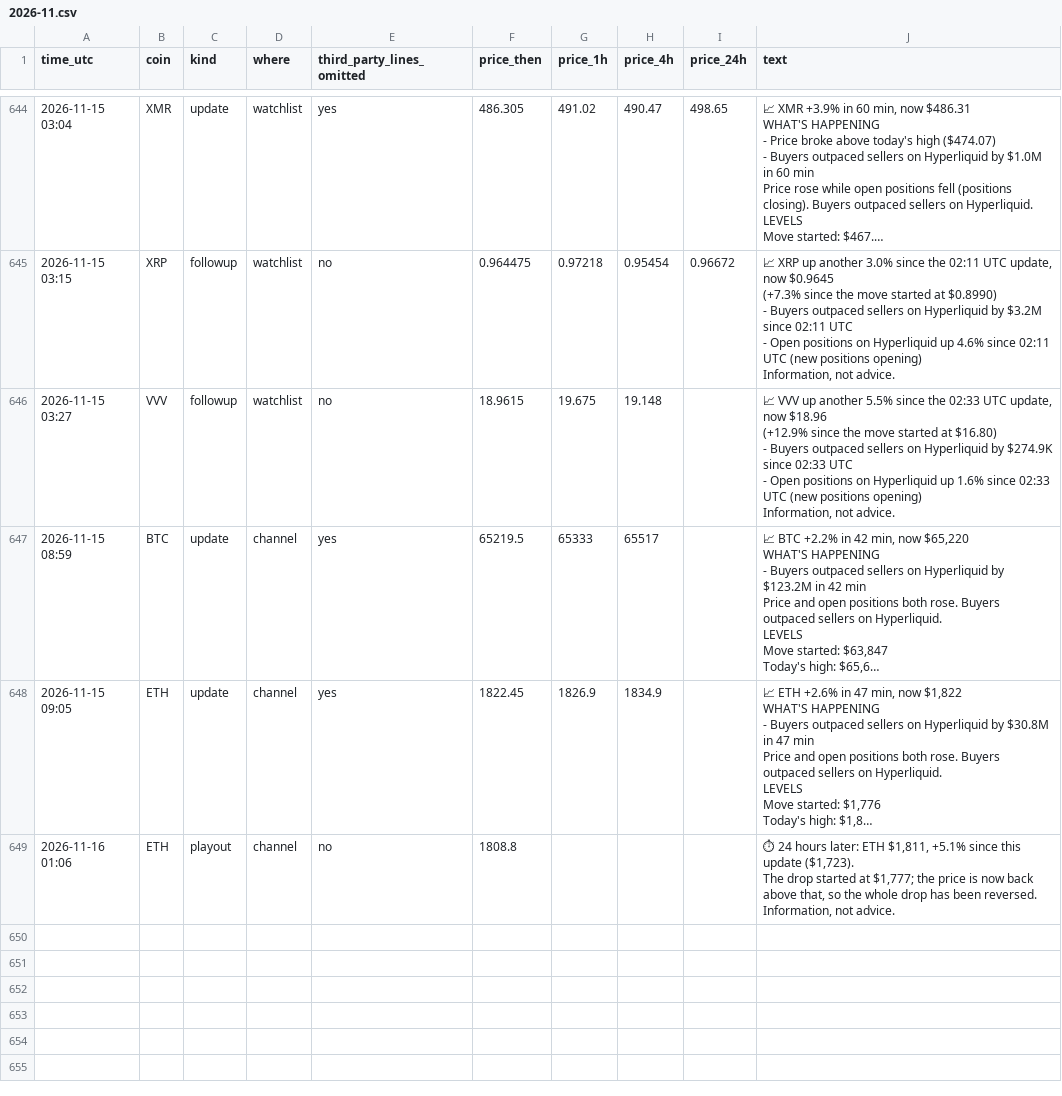
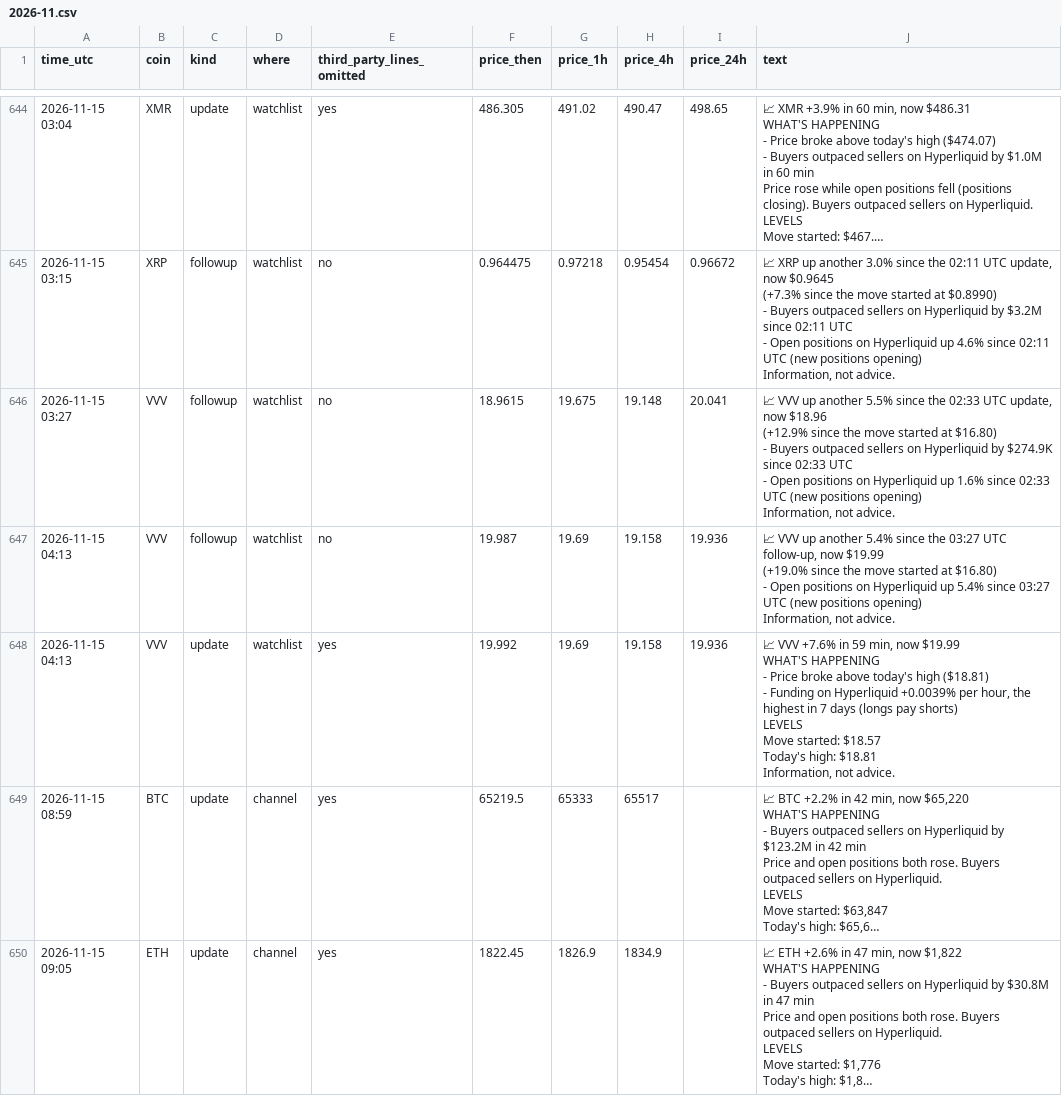
Before and after one commit to dev0xeb/tell-record, a CSV file: 2026-11.csv, drawn as a sheet; only a part is shown, gaps mark what is left out; the shorter side is filled out with more unchanged rows; long unchanged cells end in …; ↵ is a line break in a cell; the diff names each change by its address in the sheet, - before the commit and + after, or states it on an @@ line.

Commit message:
Track record 2026-11-16T04:45 UTC

```diff
--- a/2026-11.csv
+++ b/2026-11.csv
-I646 (price_24h): (empty)
+I646 (price_24h): 20.041
+row 647: 2026-11-15 04:13 | VVV | followup | watchlist | no | 19.987 | 19.69 | 19.158 | 19.936 | 📈 VVV up another 5.4% since the 03:27 UTC follow-up, now $19.99 ↵ (+19.0% since the move started at $16.80) ↵ - Open positions on Hyperliquid up 5.4% since 03:27 UTC (new positions opening) ↵ Information, not advice.
+row 648: 2026-11-15 04:13 | VVV | update | watchlist | yes | 19.992 | 19.69 | 19.158 | 19.936 | 📈 VVV +7.6% in 59 min, now $19.99 ↵ WHAT'S HAPPENING ↵ - Price broke above today's high ($18.81) ↵ - Funding on Hyperliquid +0.0039% per hour, the highest in 7 days (longs pay shorts) ↵ LEVELS ↵ Move started: $18.57 ↵ Today's high: $18.81 ↵ Information, not advice.
```
